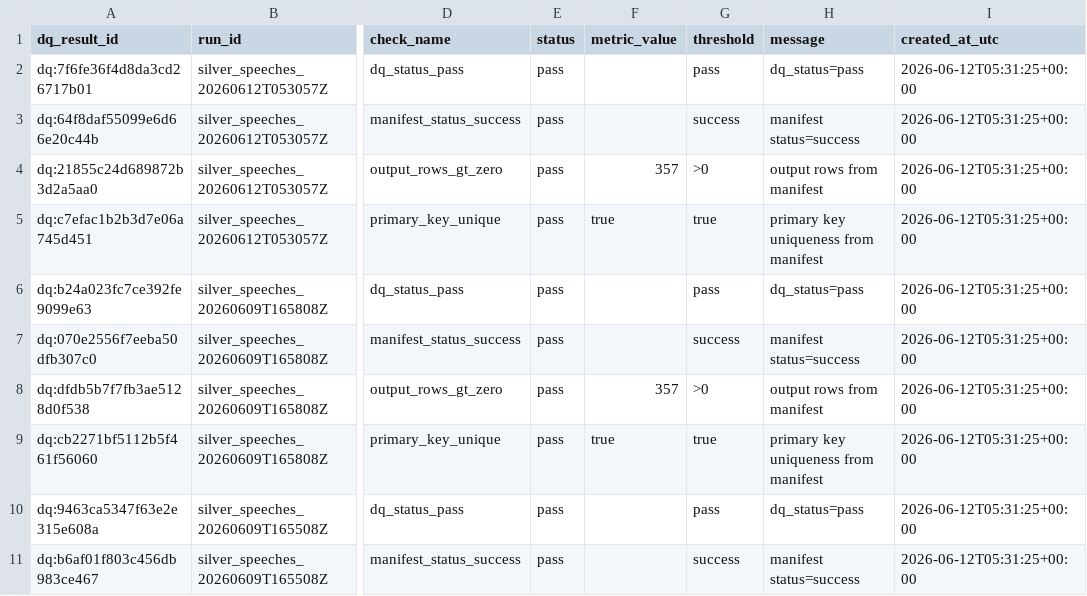
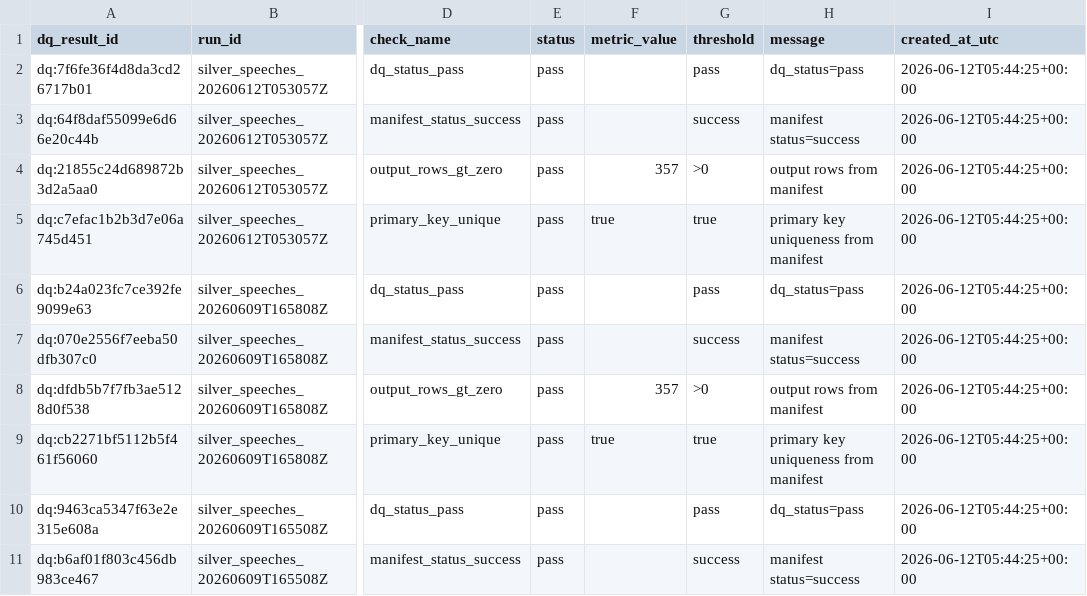
Before and after one commit to eirepolitic/eirepolitic-data-pipeline, a CSV file: review/control_data_quality_results/latest/sample.csv, drawn as a sheet; only a part is shown, gaps mark what is left out; the diff names each change by its address in the sheet, - before the commit and + after, or states it on an @@ line.

```diff
--- a/review/control_data_quality_results/latest/sample.csv
+++ b/review/control_data_quality_results/latest/sample.csv
-I2:I11 (created_at_utc): 2026-06-12T05:31:25+00:00
+I2:I11 (created_at_utc): 2026-06-12T05:44:25+00:00
```
Also changed, not shown: review/control_pipeline_runs/latest/sample.csv, review/control_table_manifests/latest/sample.csv, 42 other files.
